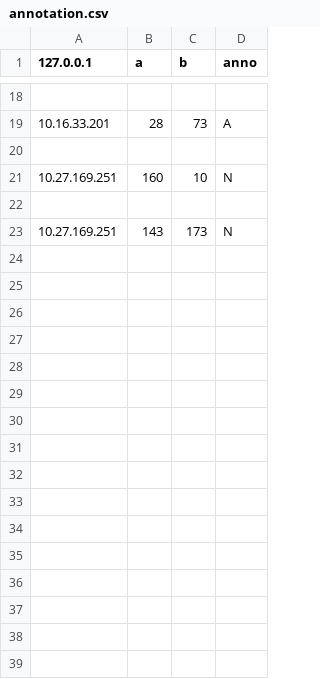
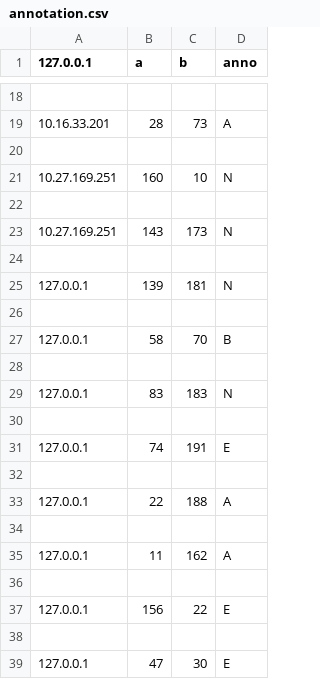
Before and after one commit to baiyanlali/MarioWeb, a CSV file: data/annotation.csv, drawn as a sheet; only a part is shown, gaps mark what is left out; the diff names each change by its address in the sheet, - before the commit and + after, or states it on an @@ line.

```diff
--- a/data/annotation.csv
+++ b/data/annotation.csv
+row 24: (empty)
+row 25: 127.0.0.1 | 139 | 181 | N
+row 26: (empty)
+row 27: 127.0.0.1 | 58 | 70 | B
+row 28: (empty)
+row 29: 127.0.0.1 | 83 | 183 | N
+row 30: (empty)
+row 31: 127.0.0.1 | 74 | 191 | E
+row 32: (empty)
+row 33: 127.0.0.1 | 22 | 188 | A
+row 34: (empty)
+row 35: 127.0.0.1 | 11 | 162 | A
+row 36: (empty)
+row 37: 127.0.0.1 | 156 | 22 | E
+row 38: (empty)
+row 39: 127.0.0.1 | 47 | 30 | E
```
Also changed, not shown: data/questionare.csv, 4 other files.
